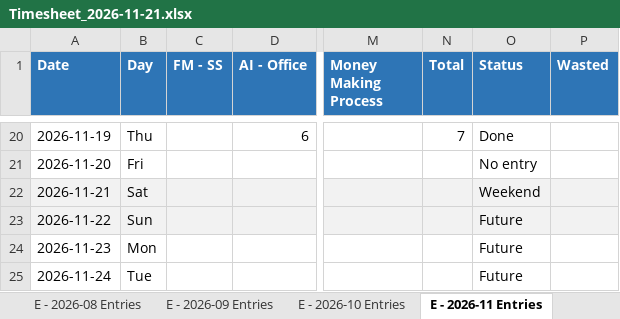
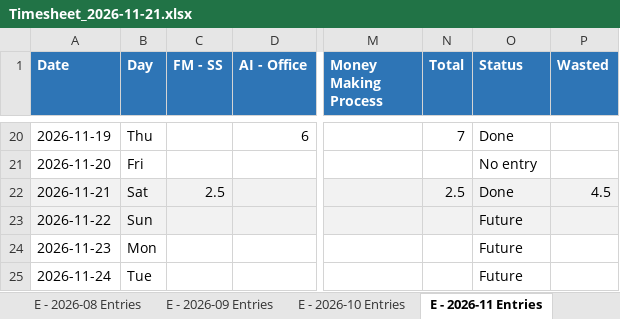
Before and after one commit to godwin-euphoric/Timesheet, an Excel workbook: backups/Timesheet_2026-11-21.xlsx, sheet E - 2026-11 Entries, drawn as a sheet; only a part is shown, gaps mark what is left out; values as stored, in another font and other column widths than the file's, no borders; the diff names each change by its address in the sheet, - before the commit and + after, or states it on an @@ line.

```diff
--- a/backups/Timesheet_2026-11-21.xlsx (sheet E - 2026-11 Entries)
+++ b/backups/Timesheet_2026-11-21.xlsx (sheet E - 2026-11 Entries)
-C22 (FM - SS): (empty)
+C22 (FM - SS): 2.5
-N22 (Total): (empty)
+N22 (Total): 2.5
-O22 (Status): Weekend
+O22 (Status): Done
-P22 (Wasted): (empty)
+P22 (Wasted): 4.5
```
Also changed, not shown: sheet Yearly Overview.
